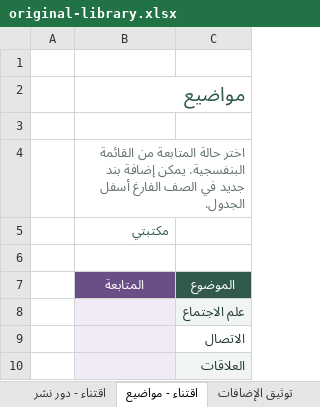
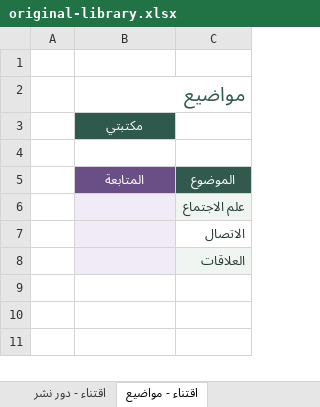
Before and after one commit to abdullahflags/maktabati, an Excel workbook: original-library.xlsx, sheet اقتناء - مواضيع, drawn as a sheet; values as stored, in another font and other column widths than the file's, no borders; table styles not drawn; removed rows and columns are numbered as before the commit, all else as after; the diff names each change by its address in the sheet, - before the commit and + after, or states it on an @@ line.

```diff
--- a/original-library.xlsx (sheet اقتناء - مواضيع)
+++ b/original-library.xlsx (sheet اقتناء - مواضيع)
-sheet tab: توثيق الإضافات
-row 3: (empty)
-row 4:  | اختر حالة المتابعة من القائمة البنفسجية. يمكن إضافة بند جديد في الصف الفارغ أسفل الجدول.
@@ B3 fill: none → #30594E, text colour: #31594E → #FFFFFF, alignment: right → center @@
```
Also changed, not shown: sheet مكتبتي, sheet الفهرس, sheet اقتناء - كتب, sheet اقتناء - شخصيات, sheet اقتناء - دور نشر, other sheet tabs, formulas that keep their value, 7 other files.
